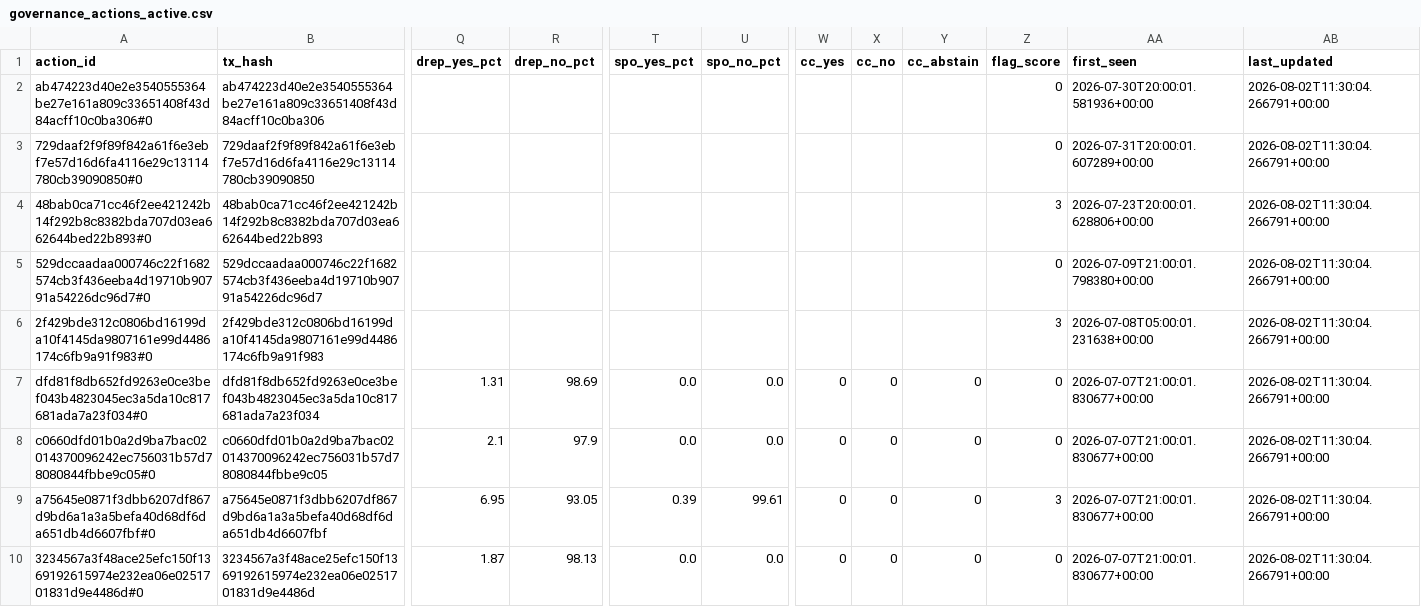
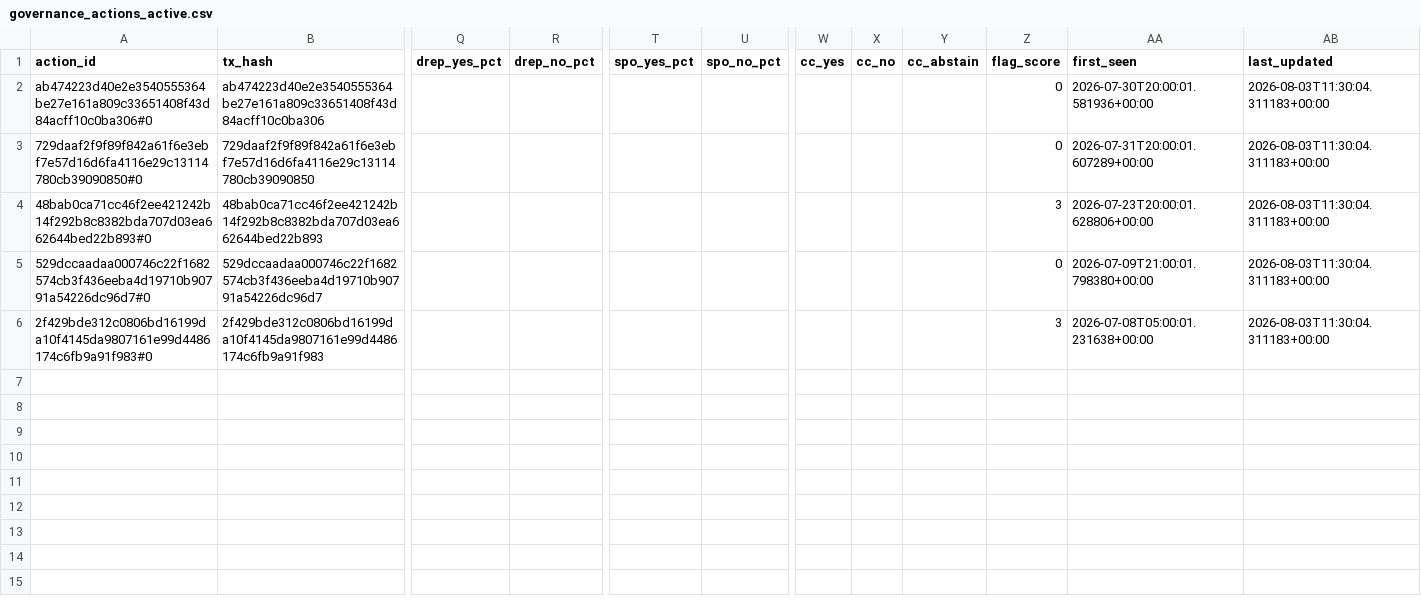
Before and after one commit to BEACNpool/beacn-drep-resources, a CSV file: data/input/governance/governance_actions_active.csv, drawn as a sheet; only a part is shown, gaps mark what is left out; rows hold the shown columns only; the diff names each change by its address in the sheet, - before the commit and + after, or states it on an @@ line.

Commit message:
data: governance snapshot 2026-08-03T11:39:19Z

```diff
--- a/data/input/governance/governance_actions_active.csv
+++ b/data/input/governance/governance_actions_active.csv
-AB2:AB6 (last_updated): 2026-08-02T11:30:04.266791+00:00
+AB2:AB6 (last_updated): 2026-08-03T11:30:04.311183+00:00
-row 7: dfd81f8db652fd9263e0ce3bef043b4823045ec3a5da10c817681ada7a23f034#0 | dfd81f8db652fd9263e0ce3bef043b4823045ec3a5da10c817681ada7a23f034 | 1.31 | 98.69 | 0.0 | 0.0 | 0 | 0 | 0 | 0 | 2026-07-07T21:00:01.830677+00:00 | 2026-08-02T11:30:04.266791+00:00
-row 8: c0660dfd01b0a2d9ba7bac02014370096242ec756031b57d78080844fbbe9c05#0 | c0660dfd01b0a2d9ba7bac02014370096242ec756031b57d78080844fbbe9c05 | 2.1 | 97.9 | 0.0 | 0.0 | 0 | 0 | 0 | 0 | 2026-07-07T21:00:01.830677+00:00 | 2026-08-02T11:30:04.266791+00:00
-row 9: a75645e0871f3dbb6207df867d9bd6a1a3a5befa40d68df6da651db4d6607fbf#0 | a75645e0871f3dbb6207df867d9bd6a1a3a5befa40d68df6da651db4d6607fbf | 6.95 | 93.05 | 0.39 | 99.61 | 0 | 0 | 0 | 3 | 2026-07-07T21:00:01.830677+00:00 | 2026-08-02T11:30:04.266791+00:00
-row 10: 3234567a3f48ace25efc150f1369192615974e232ea06e0251701831d9e4486d#0 | 3234567a3f48ace25efc150f1369192615974e232ea06e0251701831d9e4486d | 1.87 | 98.13 | 0.0 | 0.0 | 0 | 0 | 0 | 0 | 2026-07-07T21:00:01.830677+00:00 | 2026-08-02T11:30:04.266791+00:00
```
Also changed, not shown: data/input/governance/anchor_documents_index.csv, data/input/governance/decision_support/ecosystem_value_profiles.csv, 12 other files.
